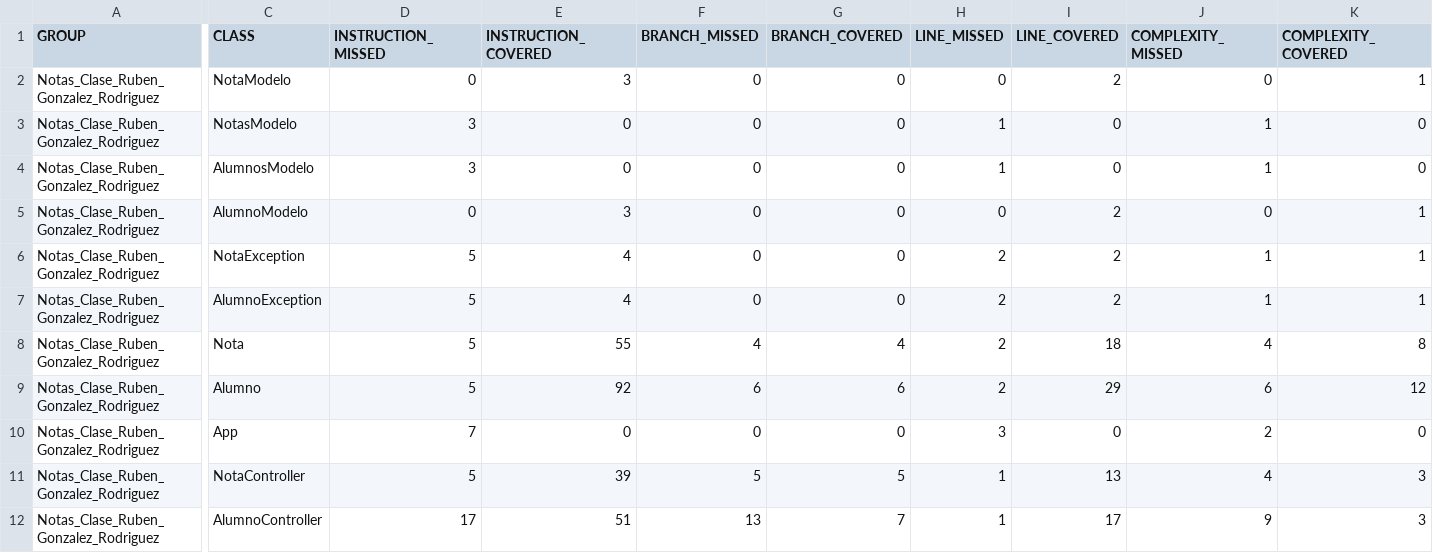
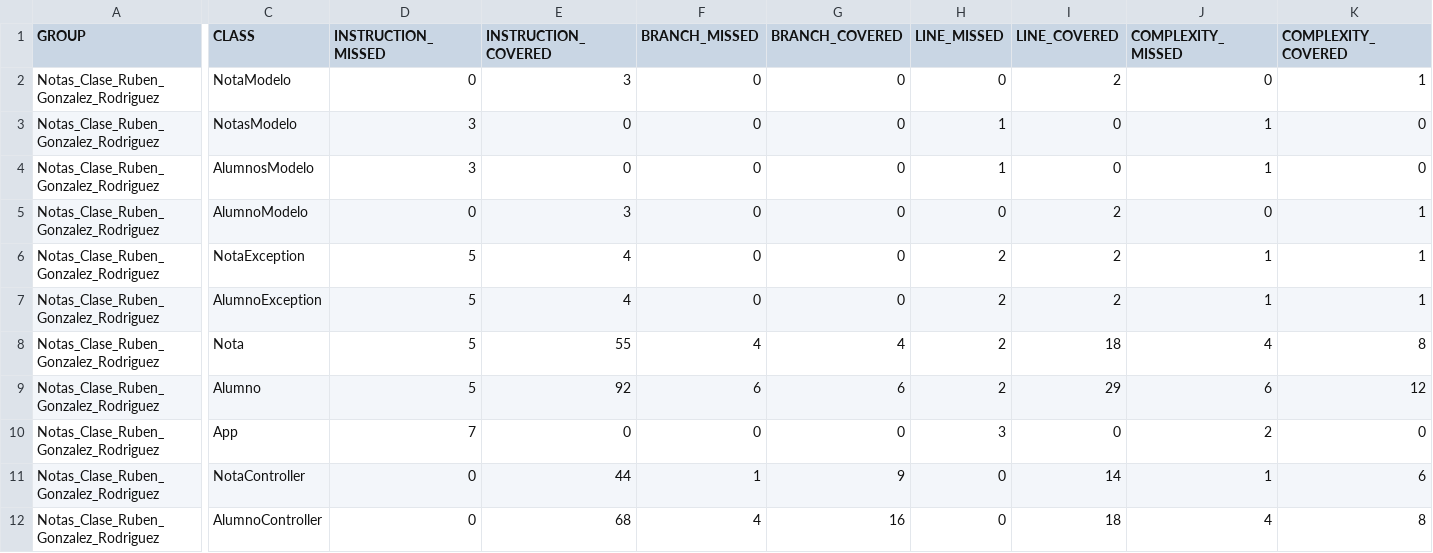
Before and after one commit to RubenGonz/PRO_Ruben, a CSV file: Notas_Clase_Ruben_Gonzalez_Rodriguez/target/jacoco-out/jacoco.csv, drawn as a sheet; only a part is shown, gaps mark what is left out; the diff names each change by its address in the sheet, - before the commit and + after, or states it on an @@ line.

Commit message:
Cmabios en algunas clases y creacion de nuevas

```diff
--- a/Notas_Clase_Ruben_Gonzalez_Rodriguez/target/jacoco-out/jacoco.csv
+++ b/Notas_Clase_Ruben_Gonzalez_Rodriguez/target/jacoco-out/jacoco.csv
-D11 (INSTRUCTION_MISSED): 5
+D11 (INSTRUCTION_MISSED): 0
-E11 (INSTRUCTION_COVERED): 39
+E11 (INSTRUCTION_COVERED): 44
-F11 (BRANCH_MISSED): 5
+F11 (BRANCH_MISSED): 1
-G11 (BRANCH_COVERED): 5
+G11 (BRANCH_COVERED): 9
-H11:H12 (LINE_MISSED): 1
+H11:H12 (LINE_MISSED): 0
-I11 (LINE_COVERED): 13
+I11 (LINE_COVERED): 14
-J11 (COMPLEXITY_MISSED): 4
+J11 (COMPLEXITY_MISSED): 1
-K11 (COMPLEXITY_COVERED): 3
+K11 (COMPLEXITY_COVERED): 6
-D12 (INSTRUCTION_MISSED): 17
+D12 (INSTRUCTION_MISSED): 0
-E12 (INSTRUCTION_COVERED): 51
+E12 (INSTRUCTION_COVERED): 68
-F12 (BRANCH_MISSED): 13
+F12 (BRANCH_MISSED): 4
-G12 (BRANCH_COVERED): 7
+G12 (BRANCH_COVERED): 16
-I12 (LINE_COVERED): 17
+I12 (LINE_COVERED): 18
-J12 (COMPLEXITY_MISSED): 9
+J12 (COMPLEXITY_MISSED): 4
-K12 (COMPLEXITY_COVERED): 3
+K12 (COMPLEXITY_COVERED): 8
```
Also changed, not shown: 40 other files.
